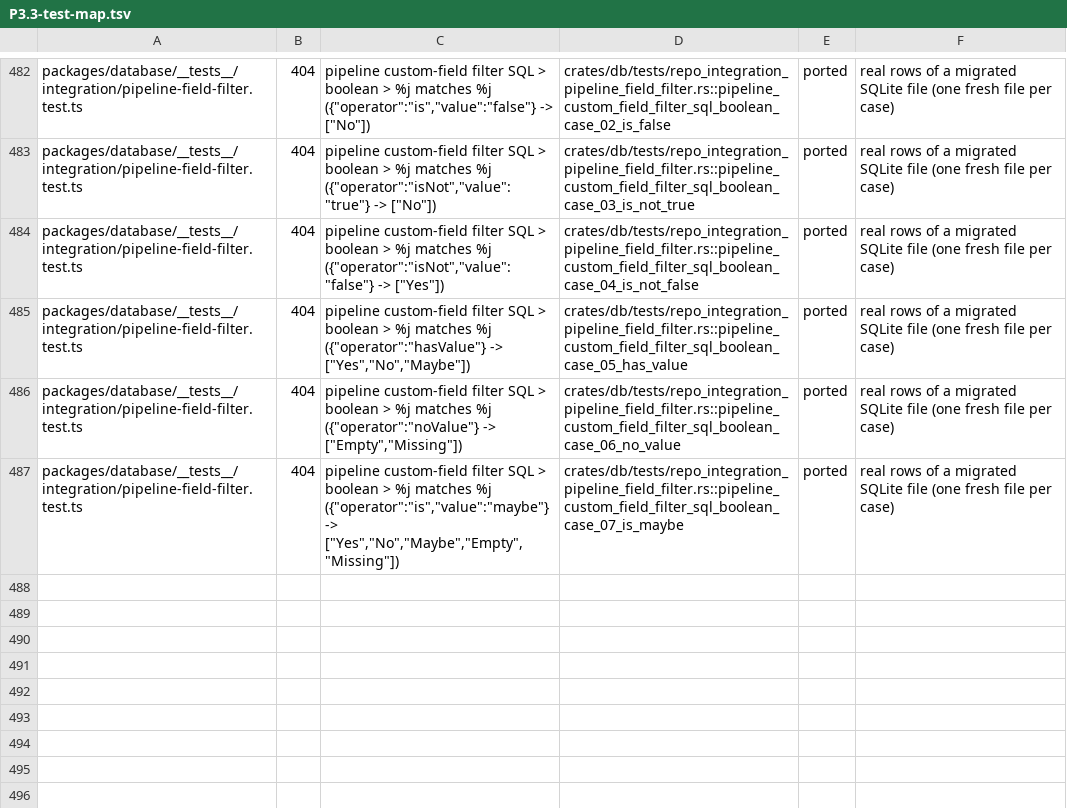
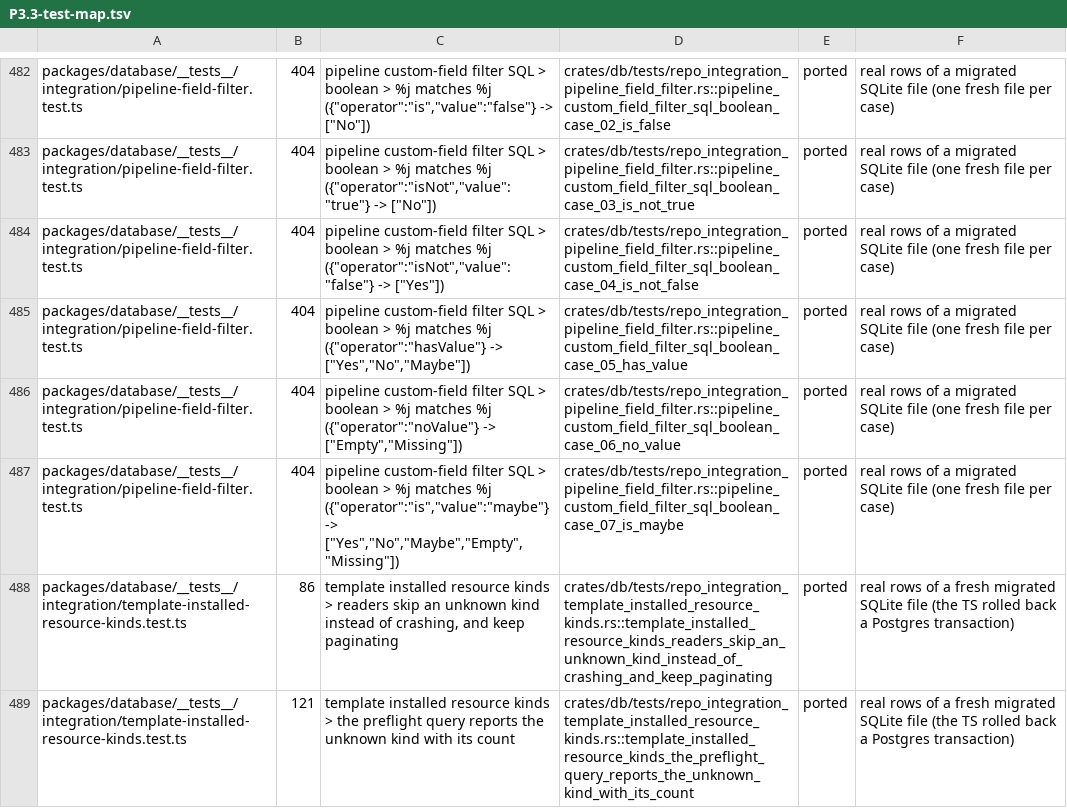
Before and after one commit to AlexTs10/ChatbotX, a TSV file: conversion/specs/P3.3-test-map.tsv, drawn as a sheet; only a part is shown, gaps mark what is left out.

```diff
--- a/conversion/specs/P3.3-test-map.tsv
+++ b/conversion/specs/P3.3-test-map.tsv
@@ -487 +487,3 @@ packages/database/__tests__/integration/pipeline-field-filter.test.ts	404	pipeli
 packages/database/__tests__/integration/pipeline-field-filter.test.ts	404	pipeline custom-field filter SQL > boolean > %j matches %j ({"operator":"is","value":"maybe"} -> ["Yes","No","Maybe","Empty","Missing"])	crates/db/tests/repo_integration_pipeline_field_filter.rs::pipeline_custom_field_filter_sql_boolean_case_07_is_maybe	ported	real rows of a migrated SQLite file (one fresh file per case)
+packages/database/__tests__/integration/template-installed-resource-kinds.test.ts	86	template installed resource kinds > readers skip an unknown kind instead of crashing, and keep paginating	crates/db/tests/repo_integration_template_installed_resource_kinds.rs::template_installed_resource_kinds_readers_skip_an_unknown_kind_instead_of_crashing_and_keep_paginating	ported	real rows of a fresh migrated SQLite file (the TS rolled back a Postgres transaction)
+packages/database/__tests__/integration/template-installed-resource-kinds.test.ts	121	template installed resource kinds > the preflight query reports the unknown kind with its count	crates/db/tests/repo_integration_template_installed_resource_kinds.rs::template_installed_resource_kinds_the_preflight_query_reports_the_unknown_kind_with_its_count	ported	real rows of a fresh migrated SQLite file (the TS rolled back a Postgres transaction)
```
Also changed, not shown: 6 other files.
